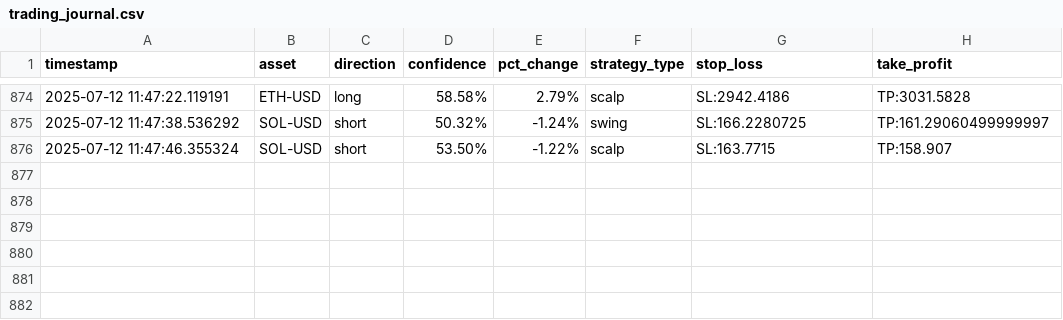
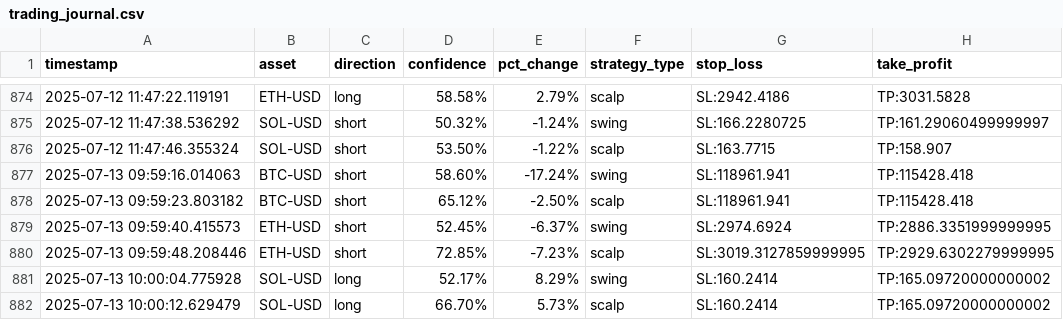
Before and after one commit to zargul123/zargul-trader-2.0, a CSV file: trading_journal.csv, drawn as a sheet; only a part is shown, gaps mark what is left out.

```diff
--- a/trading_journal.csv
+++ b/trading_journal.csv
@@ -876 +876,7 @@ timestamp,asset,direction,confidence,pct_change,strategy_type,stop_loss,take_pro
 2025-07-12 11:47:46.355324,SOL-USD,short,53.50%,-1.22%,scalp,SL:163.7715,TP:158.907
+2025-07-13 09:59:16.014063,BTC-USD,short,58.60%,-17.24%,swing,SL:118961.941,TP:115428.418
+2025-07-13 09:59:23.803182,BTC-USD,short,65.12%,-2.50%,scalp,SL:118961.941,TP:115428.418
+2025-07-13 09:59:40.415573,ETH-USD,short,52.45%,-6.37%,swing,SL:2974.6924,TP:2886.3351999999995
+2025-07-13 09:59:48.208446,ETH-USD,short,72.85%,-7.23%,scalp,SL:3019.3127859999995,TP:2929.6302279999995
+2025-07-13 10:00:04.775928,SOL-USD,long,52.17%,8.29%,swing,SL:160.2414,TP:165.09720000000002
+2025-07-13 10:00:12.629479,SOL-USD,long,66.70%,5.73%,scalp,SL:160.2414,TP:165.09720000000002
```
Also changed, not shown: 7 other files.
